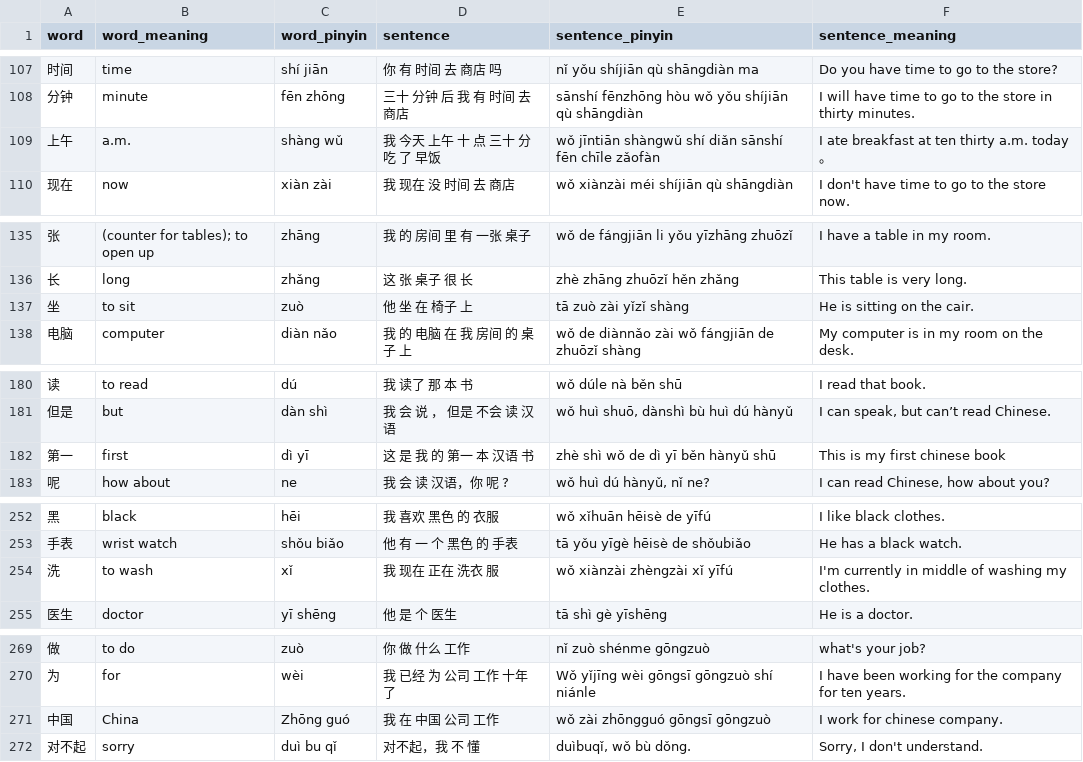
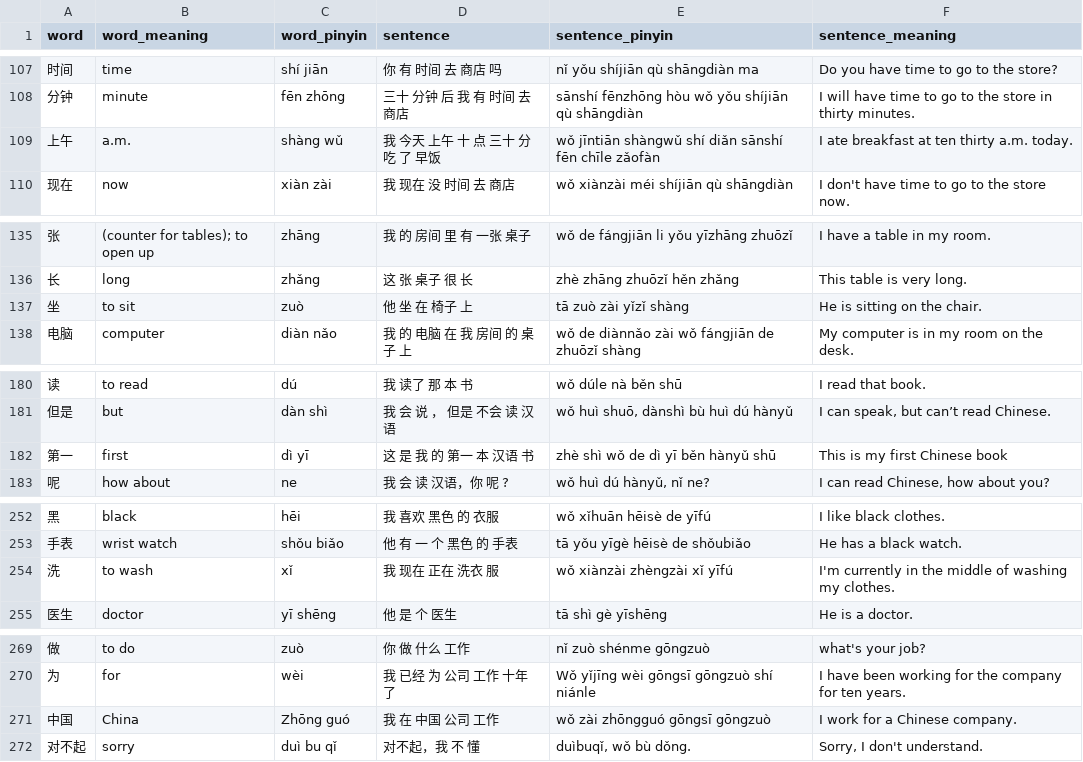
Before and after one commit to jwsanders76/JuziGenius, a CSV file: hsk_level1and2_words_with_sentences.csv, drawn as a sheet; only a part is shown, gaps mark what is left out; the diff covers the shown part only.

```diff
--- a/hsk_level1and2_words_with_sentences.csv
+++ b/hsk_level1and2_words_with_sentences.csv
@@ -108,3 +108,3 @@ word	word_meaning	word_pinyin	sentence	sentence_pinyin	sentence_meaning
 分钟	minute	fēn zhōng	三十 分钟 后 我 有 时间 去 商店	sānshí fēnzhōng hòu wǒ yǒu shíjiān qù shāngdiàn	I will have time to go to the store in thirty minutes.
-上午	a.m.	shàng wǔ	我 今天 上午 十 点 三十 分 吃 了 早饭	wǒ jīntiān shàngwǔ shí diǎn sānshí fēn chīle zǎofàn	I ate breakfast at ten thirty a.m. today。
+上午	a.m.	shàng wǔ	我 今天 上午 十 点 三十 分 吃 了 早饭	wǒ jīntiān shàngwǔ shí diǎn sānshí fēn chīle zǎofàn	I ate breakfast at ten thirty a.m. today.
 现在	now	xiàn zài	我 现在 没 时间 去 商店	wǒ xiànzài méi shíjiān qù shāngdiàn	I don't have time to go to the store now.
@@ -136,3 +136,3 @@ word	word_meaning	word_pinyin	sentence	sentence_pinyin	sentence_meaning
 长	long	zhǎng	这 张 桌子 很 长	zhè zhāng zhuōzǐ hěn zhǎng	This table is very long.
-坐	to sit	zuò	他 坐 在 椅子 上	tā zuò zài yǐzǐ shàng	He is sitting on the cair.
+坐	to sit	zuò	他 坐 在 椅子 上	tā zuò zài yǐzǐ shàng	He is sitting on the chair.
 电脑	computer	diàn nǎo	我 的 电脑 在 我 房间 的 桌子 上	wǒ de diànnǎo zài wǒ fángjiān de zhuōzǐ shàng	My computer is in my room on the desk.
@@ -181,3 +181,3 @@ word	word_meaning	word_pinyin	sentence	sentence_pinyin	sentence_meaning
 但是	but	dàn shì	我 会 说 ， 但是 不会 读 汉语	wǒ huì shuō, dànshì bù huì dú hànyǔ	I can speak, but can’t read Chinese.
-第一	first	dì yī	这 是 我 的 第一 本 汉语 书	zhè shì wǒ de dì yī běn hànyǔ shū	This is my first chinese book
+第一	first	dì yī	这 是 我 的 第一 本 汉语 书	zhè shì wǒ de dì yī běn hànyǔ shū	This is my first Chinese book
 呢	how about	ne	我 会 读 汉语，你 呢 ?	wǒ huì dú hànyǔ, nǐ ne?	I can read Chinese, how about you?
@@ -253,3 +253,3 @@ word	word_meaning	word_pinyin	sentence	sentence_pinyin	sentence_meaning
 手表	wrist watch	shǒu biǎo	他 有 一 个 黑色 的 手表	tā yǒu yīgè hēisè de shǒubiǎo	He has a black watch.
-洗	to wash	xǐ	我 现在 正在 洗衣 服	wǒ xiànzài zhèngzài xǐ yīfú	I'm currently in middle of washing my clothes.
+洗	to wash	xǐ	我 现在 正在 洗衣 服	wǒ xiànzài zhèngzài xǐ yīfú	I'm currently in the middle of washing my clothes.
 医生	doctor	yī shēng	他 是 个 医生	tā shì gè yīshēng	He is a doctor.
@@ -270,3 +270,3 @@ word	word_meaning	word_pinyin	sentence	sentence_pinyin	sentence_meaning
 为	for	wèi	我 已经 为 公司 工作 十年 了	Wǒ yǐjīng wèi gōngsī gōngzuò shí niánle	I have been working for the company for ten years.
-中国	China	Zhōng guó	我 在 中国 公司 工作	wǒ zài zhōngguó gōngsī gōngzuò	I work for chinese company.
+中国	China	Zhōng guó	我 在 中国 公司 工作	wǒ zài zhōngguó gōngsī gōngzuò	I work for a Chinese company.
 对不起	sorry	duì bu qǐ	对不起，我 不 懂	duìbuqǐ, wǒ bù dǒng.	Sorry, I don't understand.
```
Also changed, not shown: 25 edited cells elsewhere in this file, hsk_level3_words_with_sentences.csv.
